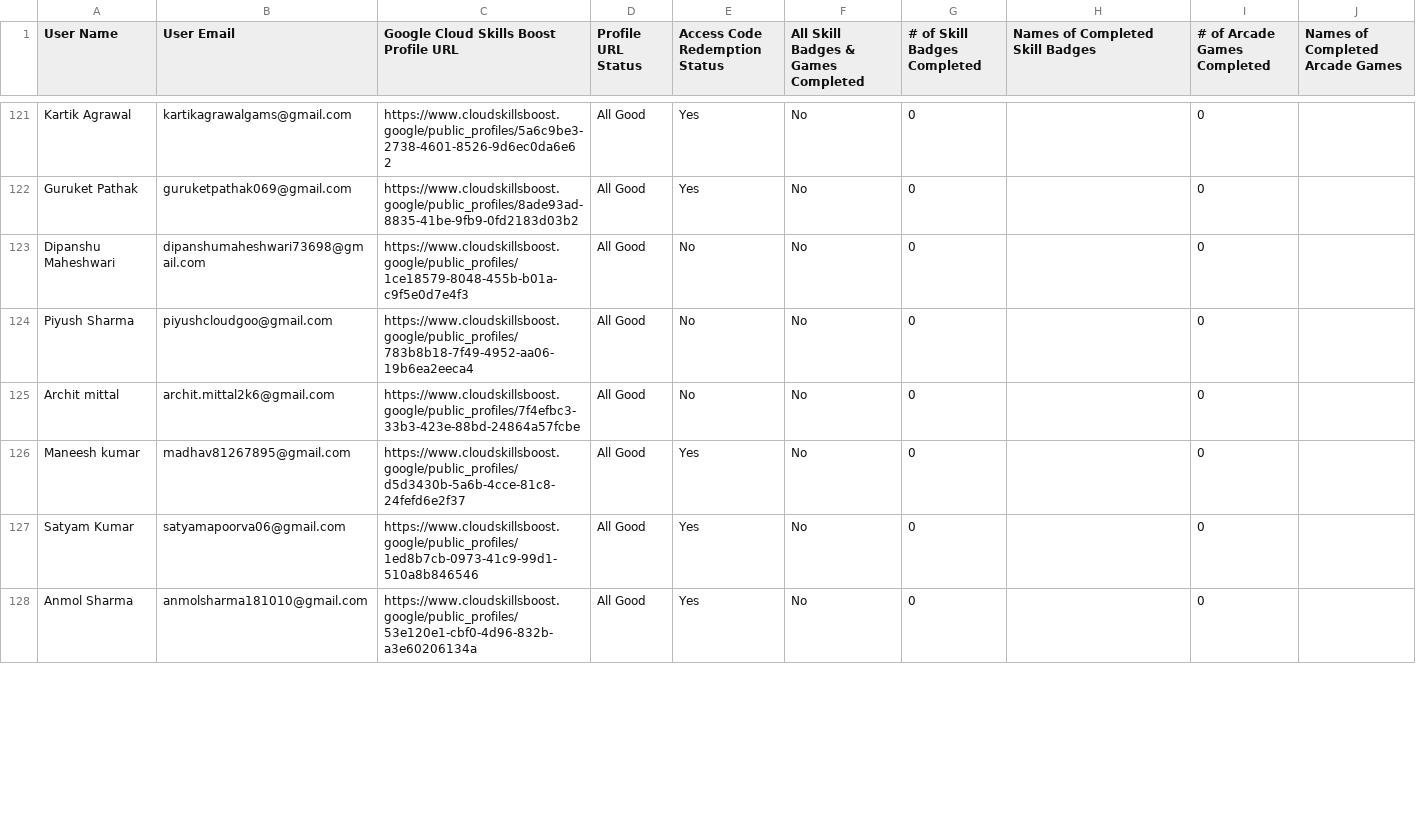
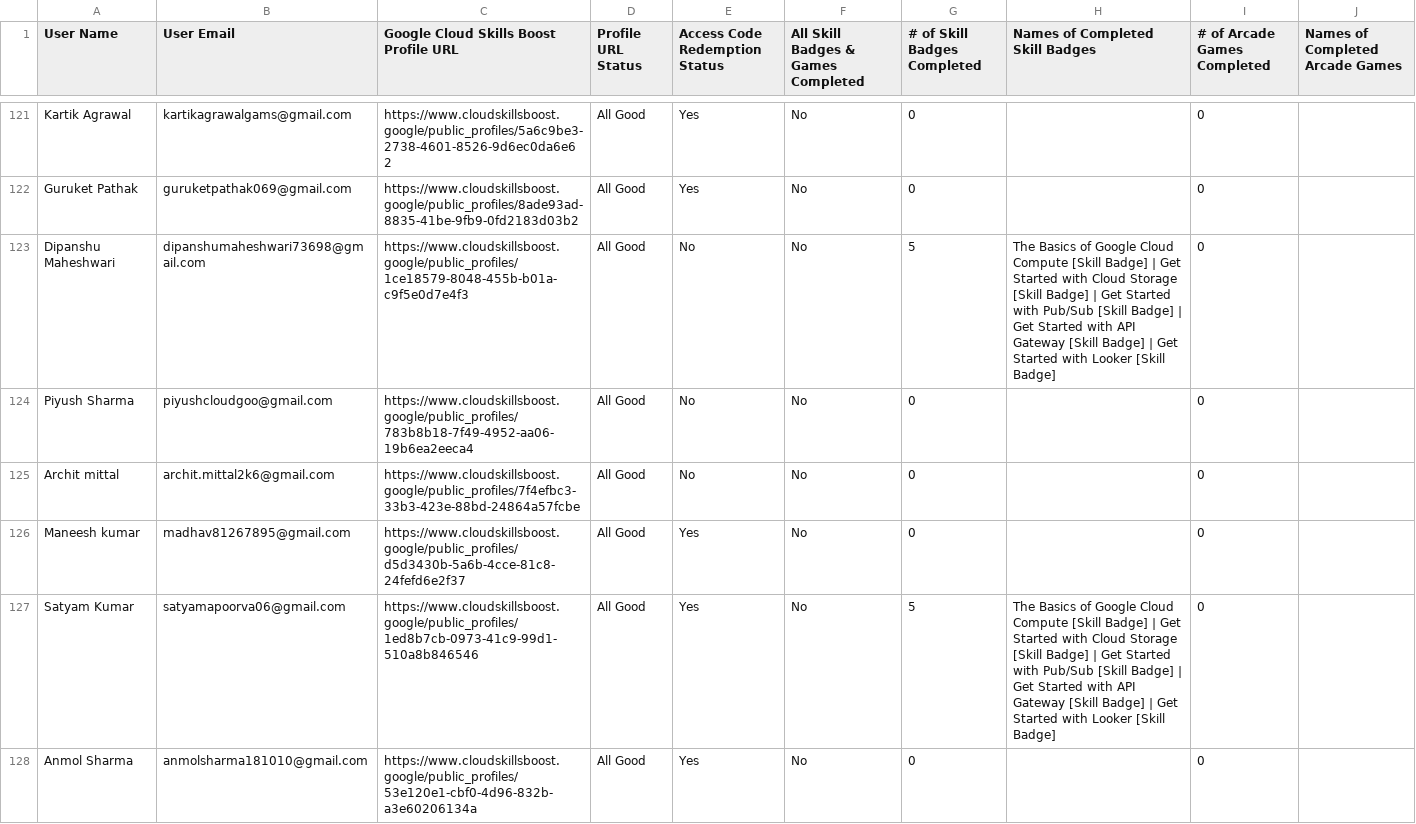
Before and after one commit to GDGoC-GLAU/gdgglau-www, a CSV file: public/data.csv, drawn as a sheet; only a part is shown, gaps mark what is left out; the diff covers the shown part only.

Commit message:
updated lb

```diff
--- a/public/data.csv
+++ b/public/data.csv
@@ -122,3 +122,3 @@ User Name,User Email,Google Cloud Skills Boost Profile URL,Profile URL Status,Ac
 "Guruket Pathak","guruketpathak069@gmail.com","https://www.cloudskillsboost.google/public_profiles/8ade93ad-8835-41be-9fb9-0fd2183d03b2","All Good","Yes","No",0,"",0,""
-"Dipanshu Maheshwari","dipanshumaheshwari73698@gmail.com","https://www.cloudskillsboost.google/public_profiles/1ce18579-8048-455b-b01a-c9f5e0d7e4f3","All Good","No","No",0,"",0,""
+"Dipanshu Maheshwari","dipanshumaheshwari73698@gmail.com","https://www.cloudskillsboost.google/public_profiles/1ce18579-8048-455b-b01a-c9f5e0d7e4f3","All Good","No","No",5,"The Basics of Google Cloud Compute [Skill Badge] | Get Started with Cloud Storage [Skill Badge] | Get Started with Pub/Sub [Skill Badge] | Get Started with API Gateway [Skill Badge] | Get Started with Looker [Skill Badge]",0,""
 "Piyush Sharma","piyushcloudgoo@gmail.com","https://www.cloudskillsboost.google/public_profiles/783b8b18-7f49-4952-aa06-19b6ea2eeca4","All Good","No","No",0,"",0,""
@@ -126,3 +126,3 @@ User Name,User Email,Google Cloud Skills Boost Profile URL,Profile URL Status,Ac
 "Maneesh kumar","madhav81267895@gmail.com","https://www.cloudskillsboost.google/public_profiles/d5d3430b-5a6b-4cce-81c8-24fefd6e2f37","All Good","Yes","No",0,"",0,""
-"Satyam Kumar","satyamapoorva06@gmail.com","https://www.cloudskillsboost.google/public_profiles/1ed8b7cb-0973-41c9-99d1-510a8b846546","All Good","Yes","No",0,"",0,""
+"Satyam Kumar","satyamapoorva06@gmail.com","https://www.cloudskillsboost.google/public_profiles/1ed8b7cb-0973-41c9-99d1-510a8b846546","All Good","Yes","No",5,"The Basics of Google Cloud Compute [Skill Badge] | Get Started with Cloud Storage [Skill Badge] | Get Started with Pub/Sub [Skill Badge] | Get Started with API Gateway [Skill Badge] | Get Started with Looker [Skill Badge]",0,""
 "Anmol Sharma","anmolsharma181010@gmail.com","https://www.cloudskillsboost.google/public_profiles/53e120e1-cbf0-4d96-832b-a3e60206134a","All Good","Yes","No",0,"",0,""
```
Also changed, not shown: 41 edited cells elsewhere in this file.
